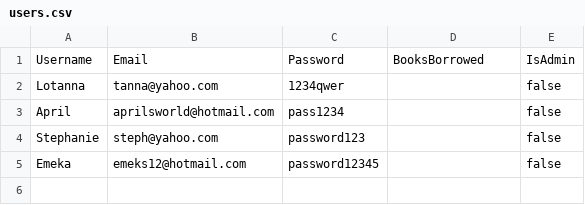
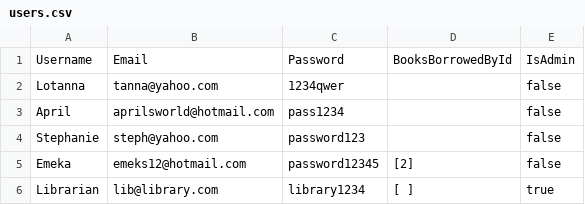
Before and after one commit to Tannababy/library-management-system, a CSV file: src/main/java/com/nology/user/users.csv, drawn as a sheet.

Commit message:
Replace loadBooks method implementation to read from new JSON file

```diff
--- a/src/main/java/com/nology/user/users.csv
+++ b/src/main/java/com/nology/user/users.csv
@@ -1,2 +1,2 @@
-Username,Email,Password,BooksBorrowed,IsAdmin
+Username,Email,Password,BooksBorrowedById,IsAdmin
 Lotanna,tanna@yahoo.com,1234qwer,,false
@@ -4,2 +4,3 @@ April,aprilsworld@hotmail.com,pass1234,,false
 Stephanie,steph@yahoo.com,password123,,false
-Emeka,emeks12@hotmail.com,password12345,,false
+Emeka,emeks12@hotmail.com,password12345,[2],false
+Librarian,lib@library.com,library1234,[ ],true
```
Also changed, not shown: 3 other files.
